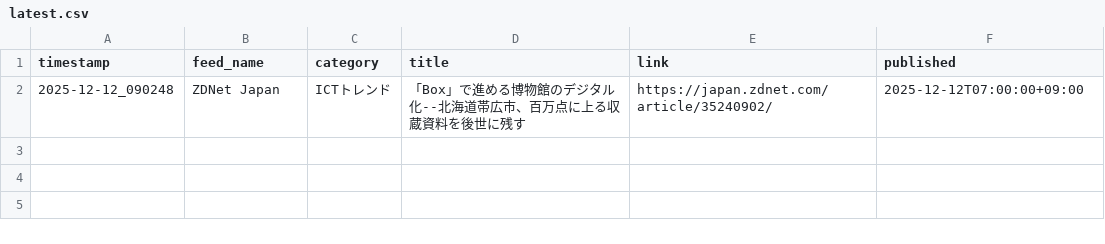
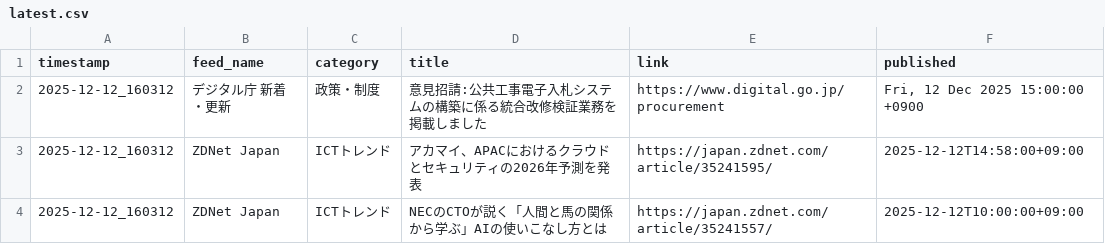
Before and after one commit to Keita50/rss_monitor, a CSV file: data/latest.csv, drawn as a sheet.

```diff
--- a/data/latest.csv
+++ b/data/latest.csv
@@ -1,2 +1,4 @@
 timestamp,feed_name,category,title,link,published
-2025-12-12_090248,ZDNet Japan,ICTトレンド,「Box」で進める博物館のデジタル化--北海道帯広市、百万点に上る収蔵資料を後世に残す,https://japan.zdnet.com/article/35240902/,2025-12-12T07:00:00+09:00
+2025-12-12_160312,デジタル庁 新着・更新,政策・制度,意見招請:公共工事電子入札システムの構築に係る統合改修検証業務を掲載しました,https://www.digital.go.jp/procurement,"Fri, 12 Dec 2025 15:00:00 +0900"
+2025-12-12_160312,ZDNet Japan,ICTトレンド,アカマイ、APACにおけるクラウドとセキュリティの2026年予測を発表,https://japan.zdnet.com/article/35241595/,2025-12-12T14:58:00+09:00
+2025-12-12_160312,ZDNet Japan,ICTトレンド,NECのCTOが説く「人間と馬の関係から学ぶ」AIの使いこなし方とは,https://japan.zdnet.com/article/35241557/,2025-12-12T10:00:00+09:00
```
Also changed, not shown: 2 other files.
